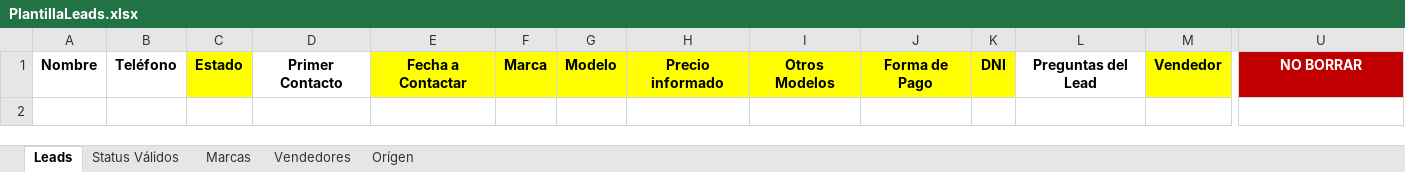
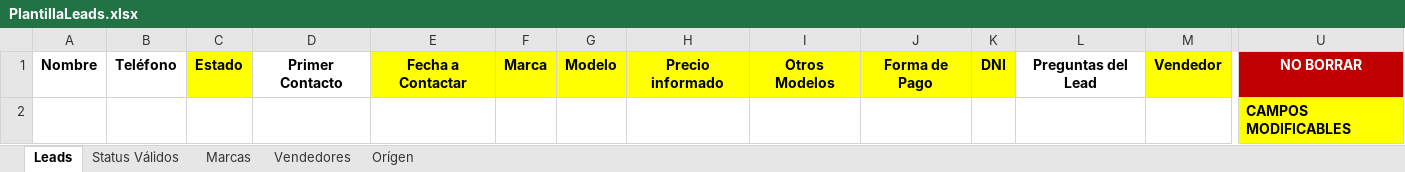
Before and after one commit to Gusgv-arg/3.2.10.MEGAMOTO-WhatsApp, an Excel workbook: public/temp/PlantillaLeads.xlsx, sheet Leads, drawn as a sheet; only a part is shown, gaps mark what is left out; values as stored, in another font and other column widths than the file's, no borders; rows hold the shown columns only; the diff names each change by its address in the sheet, - before the commit and + after, or states it on an @@ line.

```diff
--- a/public/temp/PlantillaLeads.xlsx (sheet Leads)
+++ b/public/temp/PlantillaLeads.xlsx (sheet Leads)
+row 2:  |  |  |  |  |  |  |  |  |  |  |  |  | CAMPOS MODIFICABLES
```
Also changed, not shown: sheet Vendedores, 4 other files.
